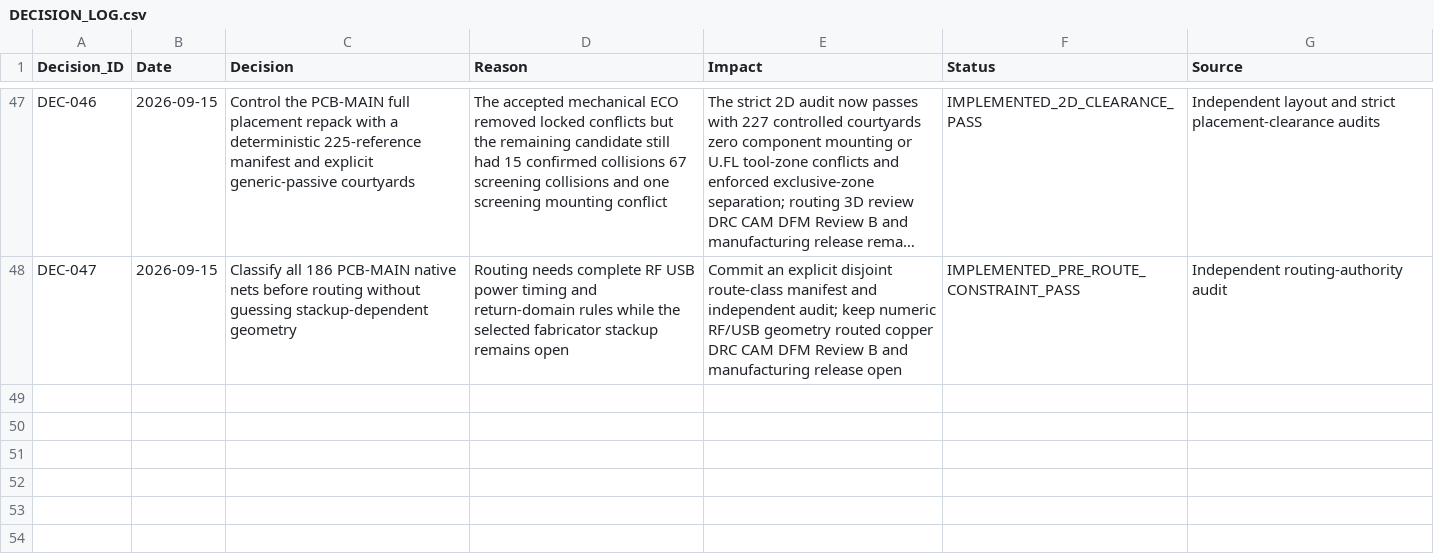
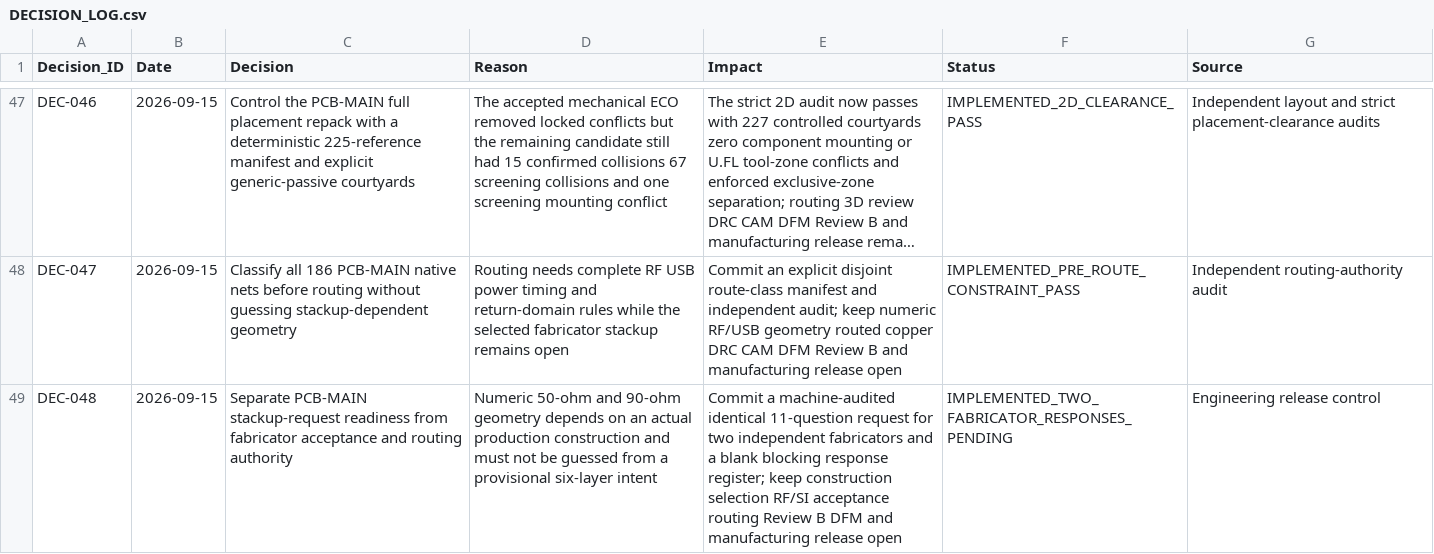
Before and after one commit to skif-ops/rs-zs-bpla, a CSV file: docs/DECISION_LOG.csv, drawn as a sheet; only a part is shown, gaps mark what is left out; long unchanged cells end in …; the diff names each change by its address in the sheet, - before the commit and + after, or states it on an @@ line.

Commit message:
hardware: prepare PCB-MAIN stackup impedance handoff

```diff
--- a/docs/DECISION_LOG.csv
+++ b/docs/DECISION_LOG.csv
+row 49: DEC-048 | 2026-09-15 | Separate PCB-MAIN stackup-request readiness from fabricator acceptance and routing authority | Numeric 50-ohm and 90-ohm geometry depends on an actual production construction and must not be guessed from a provisional six-layer intent | Commit a machine-audited identical 11-question request for two independent fabricators and a blank blocking response register; keep construction selection RF/SI acceptance routing Review B DFM and manufacturing release open | IMPLEMENTED_TWO_FABRICATOR_RESPONSES_PENDING | Engineering release control
```
Also changed, not shown: docs/DELIVERABLE_REGISTER_EVT_PRE_20.csv, docs/RISK_REGISTER.csv, 16 other files.
